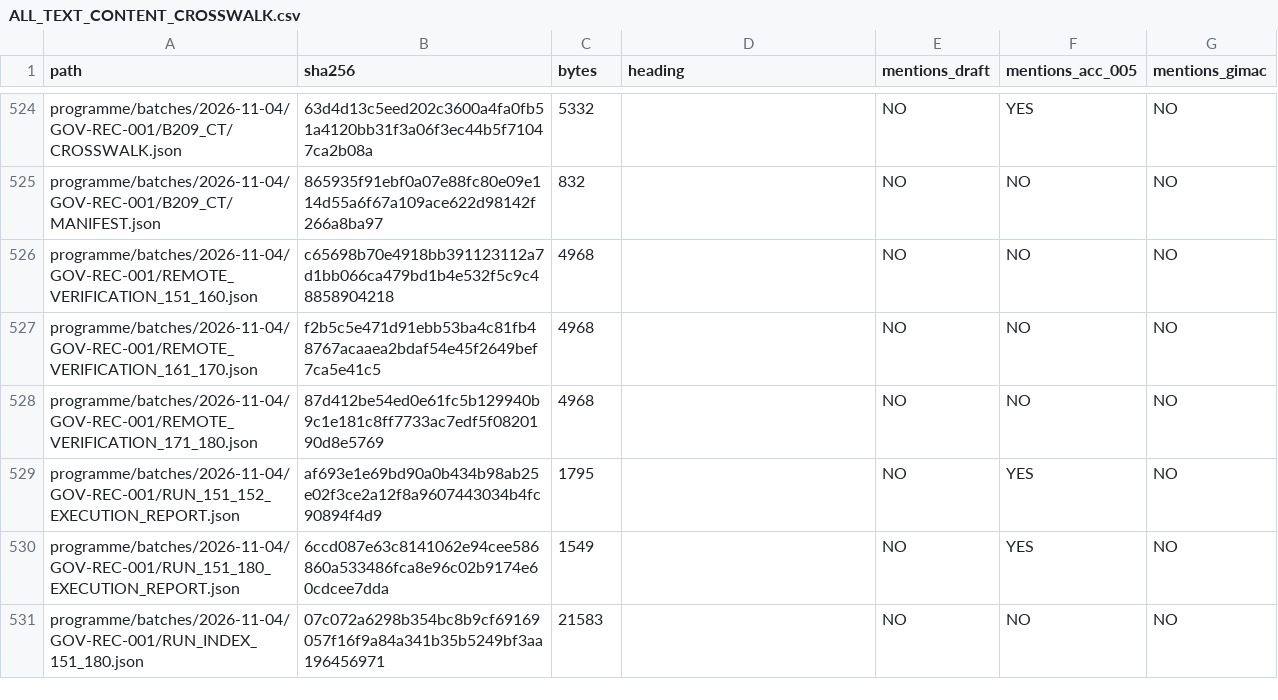
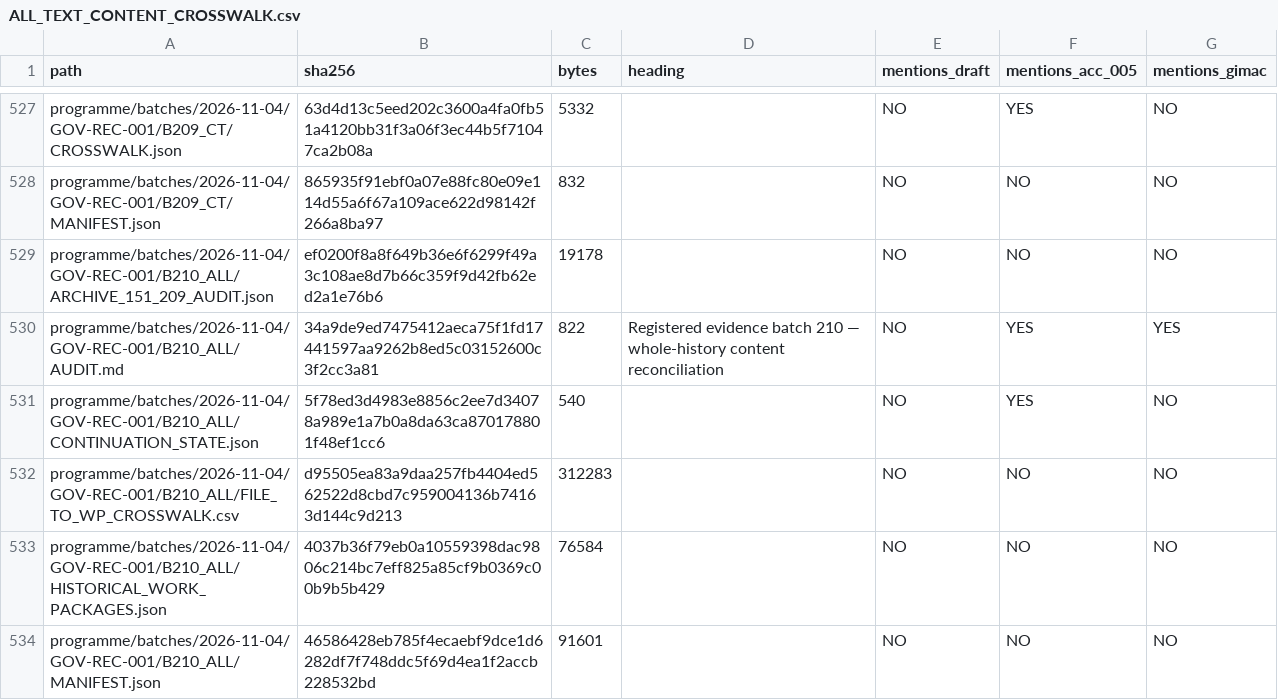
Before and after one commit to exerateanalytical/opescorebanking, a CSV file: programme/consolidated/ONE_BATCH_ENGINEERING_DELIVERY_2026-11-04/reconciliation_2026-11-04/verified_run/ALL_TEXT_CONTENT_CROSSWALK.csv, drawn as a sheet; only a part is shown, gaps mark what is left out; the shorter side is filled out with more unchanged rows; the diff covers the shown part only; the diff names each change by its address in the sheet, - before the commit and + after, or states it on an @@ line.

```diff
--- a/programme/consolidated/ONE_BATCH_ENGINEERING_DELIVERY_2026-11-04/reconciliation_2026-11-04/verified_run/ALL_TEXT_CONTENT_CROSSWALK.csv
+++ b/programme/consolidated/ONE_BATCH_ENGINEERING_DELIVERY_2026-11-04/reconciliation_2026-11-04/verified_run/ALL_TEXT_CONTENT_CROSSWALK.csv
+row 529: programme/batches/2026-11-04/GOV-REC-001/B210_ALL/ARCHIVE_151_209_AUDIT.json | ef0200f8a8f649b36e6f6299f49a3c108ae8d7b66c359f9d42fb62ed2a1e76b6 | 19178 |  | NO | NO | NO
+row 530: programme/batches/2026-11-04/GOV-REC-001/B210_ALL/AUDIT.md | 34a9de9ed7475412aeca75f1fd17441597aa9262b8ed5c03152600c3f2cc3a81 | 822 | Registered evidence batch 210 — whole-history content reconciliation | NO | YES | YES
+row 531: programme/batches/2026-11-04/GOV-REC-001/B210_ALL/CONTINUATION_STATE.json | 5f78ed3d4983e8856c2ee7d34078a989e1a7b0a8da63ca870178801f48ef1cc6 | 540 |  | NO | YES | NO
+row 532: programme/batches/2026-11-04/GOV-REC-001/B210_ALL/FILE_TO_WP_CROSSWALK.csv | d95505ea83a9daa257fb4404ed562522d8cbd7c959004136b74163d144c9d213 | 312283 |  | NO | NO | NO
+row 533: programme/batches/2026-11-04/GOV-REC-001/B210_ALL/HISTORICAL_WORK_PACKAGES.json | 4037b36f79eb0a10559398dac9806c214bc7eff825a85cf9b0369c00b9b5b429 | 76584 |  | NO | NO | NO
+row 534: programme/batches/2026-11-04/GOV-REC-001/B210_ALL/MANIFEST.json | 46586428eb785f4ecaebf9dce1d6282df7f748ddc5f69d4ea1f2accb228532bd | 91601 |  | NO | NO | NO
```
Also changed, not shown: 9 added rows and 4 edited cells elsewhere in this file, programme/consolidated/ONE_BATCH_ENGINEERING_DELIVERY_2026-11-04/reconciliation_2026-11-04/verified_run/ALL_TRACKED_SHA256.csv, 21 other files.
